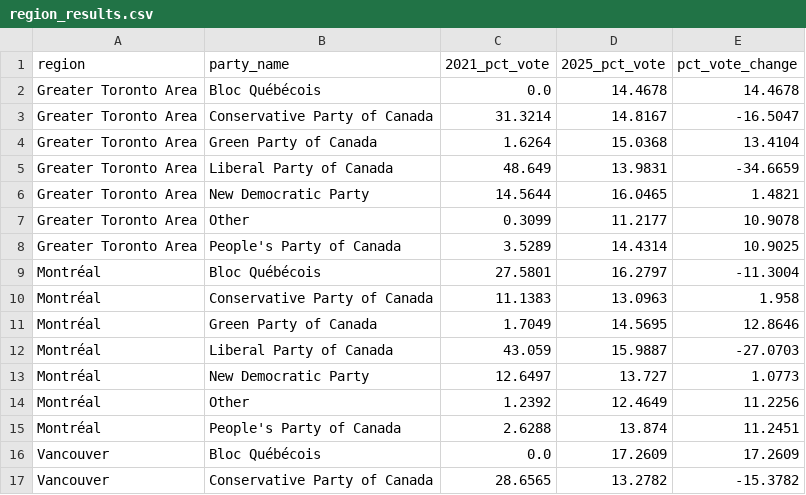
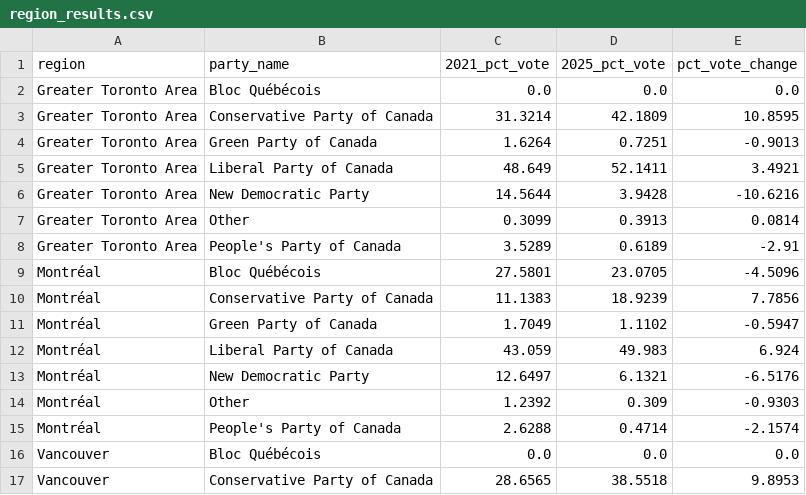
Before and after one commit to schoolofcities/canada-election-2025, a CSV file: static/data/results/votes/region_results.csv, drawn as a sheet; only a part is shown; the diff covers the shown part only.

```diff
--- a/static/data/results/votes/region_results.csv
+++ b/static/data/results/votes/region_results.csv
@@ -1,17 +1,17 @@
 region,party_name,2021_pct_vote,2025_pct_vote,pct_vote_change
-Greater Toronto Area,Bloc Québécois,0.0,14.4678,14.4678
-Greater Toronto Area,Conservative Party of Canada,31.3214,14.8167,-16.5047
-Greater Toronto Area,Green Party of Canada,1.6264,15.0368,13.4104
-Greater Toronto Area,Liberal Party of Canada,48.649,13.9831,-34.6659
-Greater Toronto Area,New Democratic Party,14.5644,16.0465,1.4821
-Greater Toronto Area,Other,0.3099,11.2177,10.9078
-Greater Toronto Area,People's Party of Canada,3.5289,14.4314,10.9025
-Montréal,Bloc Québécois,27.5801,16.2797,-11.3004
-Montréal,Conservative Party of Canada,11.1383,13.0963,1.958
-Montréal,Green Party of Canada,1.7049,14.5695,12.8646
-Montréal,Liberal Party of Canada,43.059,15.9887,-27.0703
-Montréal,New Democratic Party,12.6497,13.727,1.0773
-Montréal,Other,1.2392,12.4649,11.2256
-Montréal,People's Party of Canada,2.6288,13.874,11.2451
-Vancouver,Bloc Québécois,0.0,17.2609,17.2609
-Vancouver,Conservative Party of Canada,28.6565,13.2782,-15.3782
+Greater Toronto Area,Bloc Québécois,0.0,0.0,0.0
+Greater Toronto Area,Conservative Party of Canada,31.3214,42.1809,10.8595
+Greater Toronto Area,Green Party of Canada,1.6264,0.7251,-0.9013
+Greater Toronto Area,Liberal Party of Canada,48.649,52.1411,3.4921
+Greater Toronto Area,New Democratic Party,14.5644,3.9428,-10.6216
+Greater Toronto Area,Other,0.3099,0.3913,0.0814
+Greater Toronto Area,People's Party of Canada,3.5289,0.6189,-2.91
+Montréal,Bloc Québécois,27.5801,23.0705,-4.5096
+Montréal,Conservative Party of Canada,11.1383,18.9239,7.7856
+Montréal,Green Party of Canada,1.7049,1.1102,-0.5947
+Montréal,Liberal Party of Canada,43.059,49.983,6.924
+Montréal,New Democratic Party,12.6497,6.1321,-6.5176
+Montréal,Other,1.2392,0.309,-0.9303
+Montréal,People's Party of Canada,2.6288,0.4714,-2.1574
+Vancouver,Bloc Québécois,0.0,0.0,0.0
+Vancouver,Conservative Party of Canada,28.6565,38.5518,9.8953
```
Also changed, not shown: 10 edited cells elsewhere in this file, static/data/results/seats/all_seat_flips.csv, static/data/results/votes/csd_results.csv, 6 other files.
